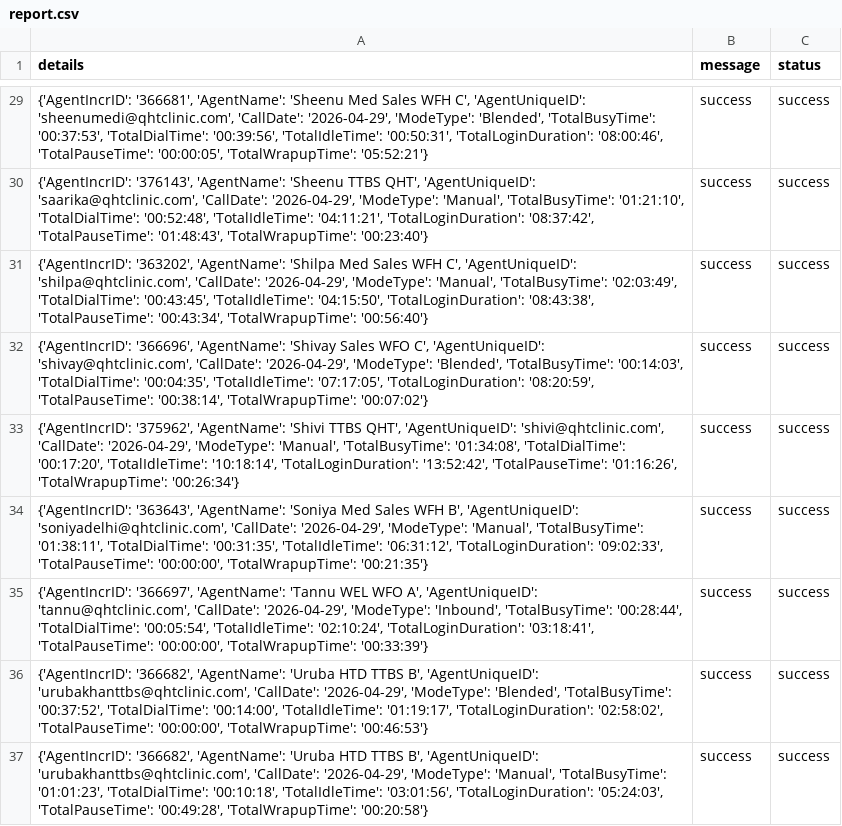
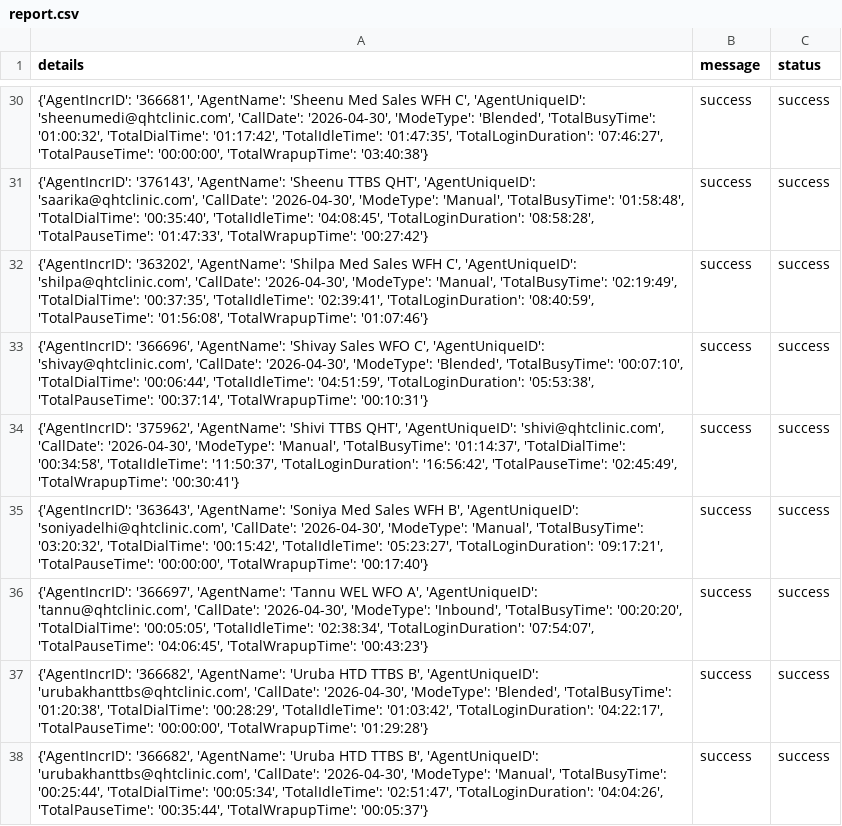
Before and after one commit to John-Cena-DEV/ozonetel_agents, a CSV file: report.csv, drawn as a sheet; only a part is shown, gaps mark what is left out; addresses are those after the commit; the diff covers the shown part only; the diff names each change by its address in the sheet, - before the commit and + after, or states it on an @@ line.

```diff
--- a/report.csv
+++ b/report.csv
-A30 (details): …'sheenumedi@qhtclinic.com', 'CallDate': '2026-04-29', 'ModeType': 'Blended', 'TotalBusyTime': '00:37:53', 'TotalDialTime': '00:39:56', 'TotalIdleTime': '00:50:31', 'TotalLoginDuration': '08:00:46', 'TotalPauseTime': '00:00:05', 'TotalWrapupTime': '05:52:21'}
+A30 (details): …'sheenumedi@qhtclinic.com', 'CallDate': '2026-04-30', 'ModeType': 'Blended', 'TotalBusyTime': '01:00:32', 'TotalDialTime': '01:17:42', 'TotalIdleTime': '01:47:35', 'TotalLoginDuration': '07:46:27', 'TotalPauseTime': '00:00:00', 'TotalWrapupTime': '03:40:38'}
-A31 (details): …'saarika@qhtclinic.com', 'CallDate': '2026-04-29', 'ModeType': 'Manual', 'TotalBusyTime': '01:21:10', 'TotalDialTime': '00:52:48', 'TotalIdleTime': '04:11:21', 'TotalLoginDuration': '08:37:42', 'TotalPauseTime': '01:48:43', 'TotalWrapupTime': '00:23:40'}
+A31 (details): …'saarika@qhtclinic.com', 'CallDate': '2026-04-30', 'ModeType': 'Manual', 'TotalBusyTime': '01:58:48', 'TotalDialTime': '00:35:40', 'TotalIdleTime': '04:08:45', 'TotalLoginDuration': '08:58:28', 'TotalPauseTime': '01:47:33', 'TotalWrapupTime': '00:27:42'}
-A32 (details): …'shilpa@qhtclinic.com', 'CallDate': '2026-04-29', 'ModeType': 'Manual', 'TotalBusyTime': '02:03:49', 'TotalDialTime': '00:43:45', 'TotalIdleTime': '04:15:50', 'TotalLoginDuration': '08:43:38', 'TotalPauseTime': '00:43:34', 'TotalWrapupTime': '00:56:40'}
+A32 (details): …'shilpa@qhtclinic.com', 'CallDate': '2026-04-30', 'ModeType': 'Manual', 'TotalBusyTime': '02:19:49', 'TotalDialTime': '00:37:35', 'TotalIdleTime': '02:39:41', 'TotalLoginDuration': '08:40:59', 'TotalPauseTime': '01:56:08', 'TotalWrapupTime': '01:07:46'}
-A33 (details): …'shivay@qhtclinic.com', 'CallDate': '2026-04-29', 'ModeType': 'Blended', 'TotalBusyTime': '00:14:03', 'TotalDialTime': '00:04:35', 'TotalIdleTime': '07:17:05', 'TotalLoginDuration': '08:20:59', 'TotalPauseTime': '00:38:14', 'TotalWrapupTime': '00:07:02'}
+A33 (details): …'shivay@qhtclinic.com', 'CallDate': '2026-04-30', 'ModeType': 'Blended', 'TotalBusyTime': '00:07:10', 'TotalDialTime': '00:06:44', 'TotalIdleTime': '04:51:59', 'TotalLoginDuration': '05:53:38', 'TotalPauseTime': '00:37:14', 'TotalWrapupTime': '00:10:31'}
-A34 (details): …'shivi@qhtclinic.com', 'CallDate': '2026-04-29', 'ModeType': 'Manual', 'TotalBusyTime': '01:34:08', 'TotalDialTime': '00:17:20', 'TotalIdleTime': '10:18:14', 'TotalLoginDuration': '13:52:42', 'TotalPauseTime': '01:16:26', 'TotalWrapupTime': '00:26:34'}
+A34 (details): …'shivi@qhtclinic.com', 'CallDate': '2026-04-30', 'ModeType': 'Manual', 'TotalBusyTime': '01:14:37', 'TotalDialTime': '00:34:58', 'TotalIdleTime': '11:50:37', 'TotalLoginDuration': '16:56:42', 'TotalPauseTime': '02:45:49', 'TotalWrapupTime': '00:30:41'}
-A35 (details): …'soniyadelhi@qhtclinic.com', 'CallDate': '2026-04-29', 'ModeType': 'Manual', 'TotalBusyTime': '01:38:11', 'TotalDialTime': '00:31:35', 'TotalIdleTime': '06:31:12', 'TotalLoginDuration': '09:02:33', 'TotalPauseTime': '00:00:00', 'TotalWrapupTime': '00:21:35'}
+A35 (details): …'soniyadelhi@qhtclinic.com', 'CallDate': '2026-04-30', 'ModeType': 'Manual', 'TotalBusyTime': '03:20:32', 'TotalDialTime': '00:15:42', 'TotalIdleTime': '05:23:27', 'TotalLoginDuration': '09:17:21', 'TotalPauseTime': '00:00:00', 'TotalWrapupTime': '00:17:40'}
-A36 (details): …'tannu@qhtclinic.com', 'CallDate': '2026-04-29', 'ModeType': 'Inbound', 'TotalBusyTime': '00:28:44', 'TotalDialTime': '00:05:54', 'TotalIdleTime': '02:10:24', 'TotalLoginDuration': '03:18:41', 'TotalPauseTime': '00:00:00', 'TotalWrapupTime': '00:33:39'}
+A36 (details): …'tannu@qhtclinic.com', 'CallDate': '2026-04-30', 'ModeType': 'Inbound', 'TotalBusyTime': '00:20:20', 'TotalDialTime': '00:05:05', 'TotalIdleTime': '02:38:34', 'TotalLoginDuration': '07:54:07', 'TotalPauseTime': '04:06:45', 'TotalWrapupTime': '00:43:23'}
-A37 (details): …'urubakhanttbs@qhtclinic.com', 'CallDate': '2026-04-29', 'ModeType': 'Blended', 'TotalBusyTime': '00:37:52', 'TotalDialTime': '00:14:00', 'TotalIdleTime': '01:19:17', 'TotalLoginDuration': '02:58:02', 'TotalPauseTime': '00:00:00', 'TotalWrapupTime': '00:46:53'}
+A37 (details): …'urubakhanttbs@qhtclinic.com', 'CallDate': '2026-04-30', 'ModeType': 'Blended', 'TotalBusyTime': '01:20:38', 'TotalDialTime': '00:28:29', 'TotalIdleTime': '01:03:42', 'TotalLoginDuration': '04:22:17', 'TotalPauseTime': '00:00:00', 'TotalWrapupTime': '01:29:28'}
-A38 (details): …'urubakhanttbs@qhtclinic.com', 'CallDate': '2026-04-29', 'ModeType': 'Manual', 'TotalBusyTime': '01:01:23', 'TotalDialTime': '00:10:18', 'TotalIdleTime': '03:01:56', 'TotalLoginDuration': '05:24:03', 'TotalPauseTime': '00:49:28', 'TotalWrapupTime': '00:20:58'}
+A38 (details): …'urubakhanttbs@qhtclinic.com', 'CallDate': '2026-04-30', 'ModeType': 'Manual', 'TotalBusyTime': '00:25:44', 'TotalDialTime': '00:05:34', 'TotalIdleTime': '02:51:47', 'TotalLoginDuration': '04:04:26', 'TotalPauseTime': '00:35:44', 'TotalWrapupTime': '00:05:37'}
```
Also changed, not shown: 2 added rows, 1 removed row and 26 edited cells elsewhere in this file.
